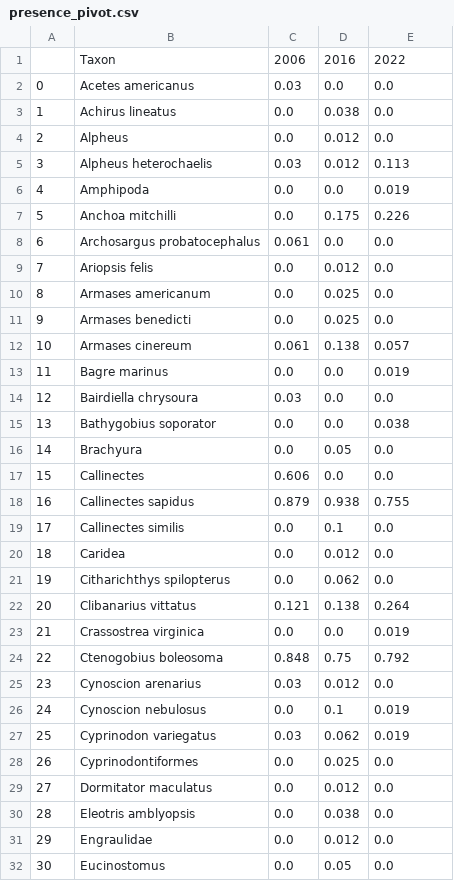
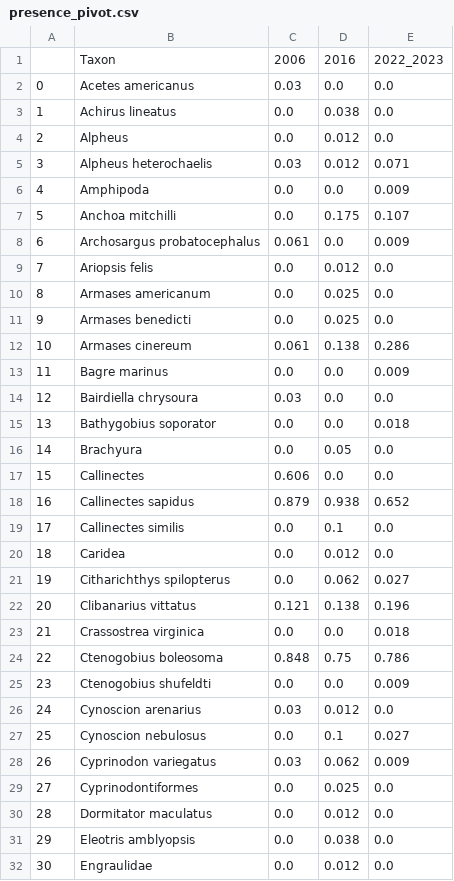
Before and after one commit to heleavitt/species_range_project, a CSV file: outputs/presence_pivot.csv, drawn as a sheet; only a part is shown; the shorter side is filled out with more unchanged rows; addresses are those after the commit; the diff covers the shown part only; the diff names each change by its address in the sheet, - before the commit and + after, or states it on an @@ line.

```diff
--- a/outputs/presence_pivot.csv
+++ b/outputs/presence_pivot.csv
-E1: 2022
+E1: 2022_2023
-E5: 0.113
+E5: 0.071
-E6: 0.019
+E6: 0.009
-E7: 0.226
+E7: 0.107
-E8: 0.0
+E8: 0.009
-E12: 0.057
+E12: 0.286
-E13: 0.019
+E13: 0.009
-E15: 0.038
+E15: 0.018
-E18: 0.755
+E18: 0.652
-E21: 0.0
+E21: 0.027
-E22: 0.264
+E22: 0.196
-E23: 0.019
+E23: 0.018
-E24: 0.792
+E24: 0.786
+row 25: 23 | Ctenogobius shufeldti | 0.0 | 0.0 | 0.009
@@ column A renumbered from row 26 down @@
-E27: 0.019
+E27: 0.027
-E28: 0.019
+E28: 0.009
```
Also changed, not shown: 2 added rows, 1 removed row and 42 edited cells elsewhere in this file, outputs/filter2_species.csv, outputs/pivot_all.csv, 50 other files.
